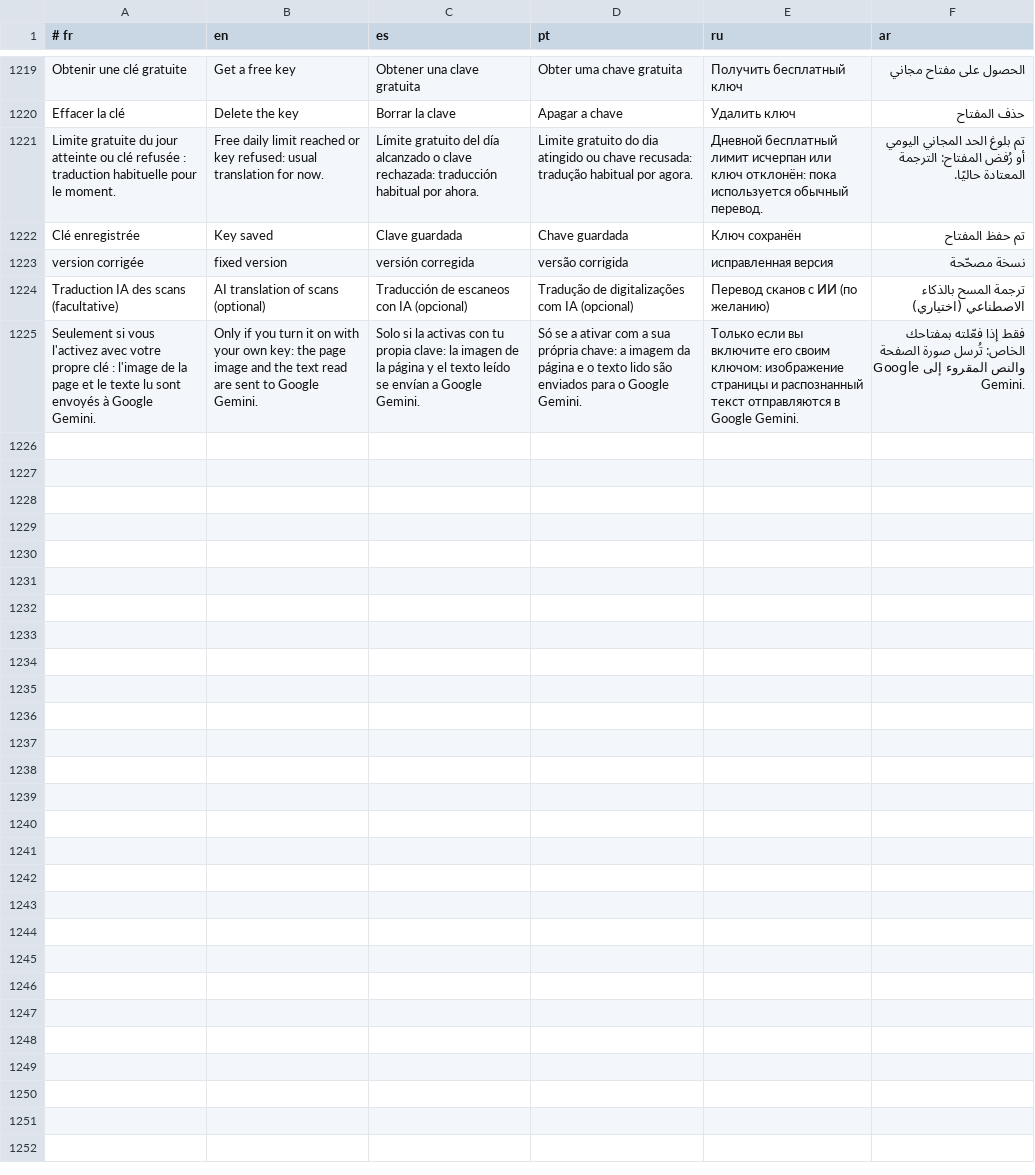
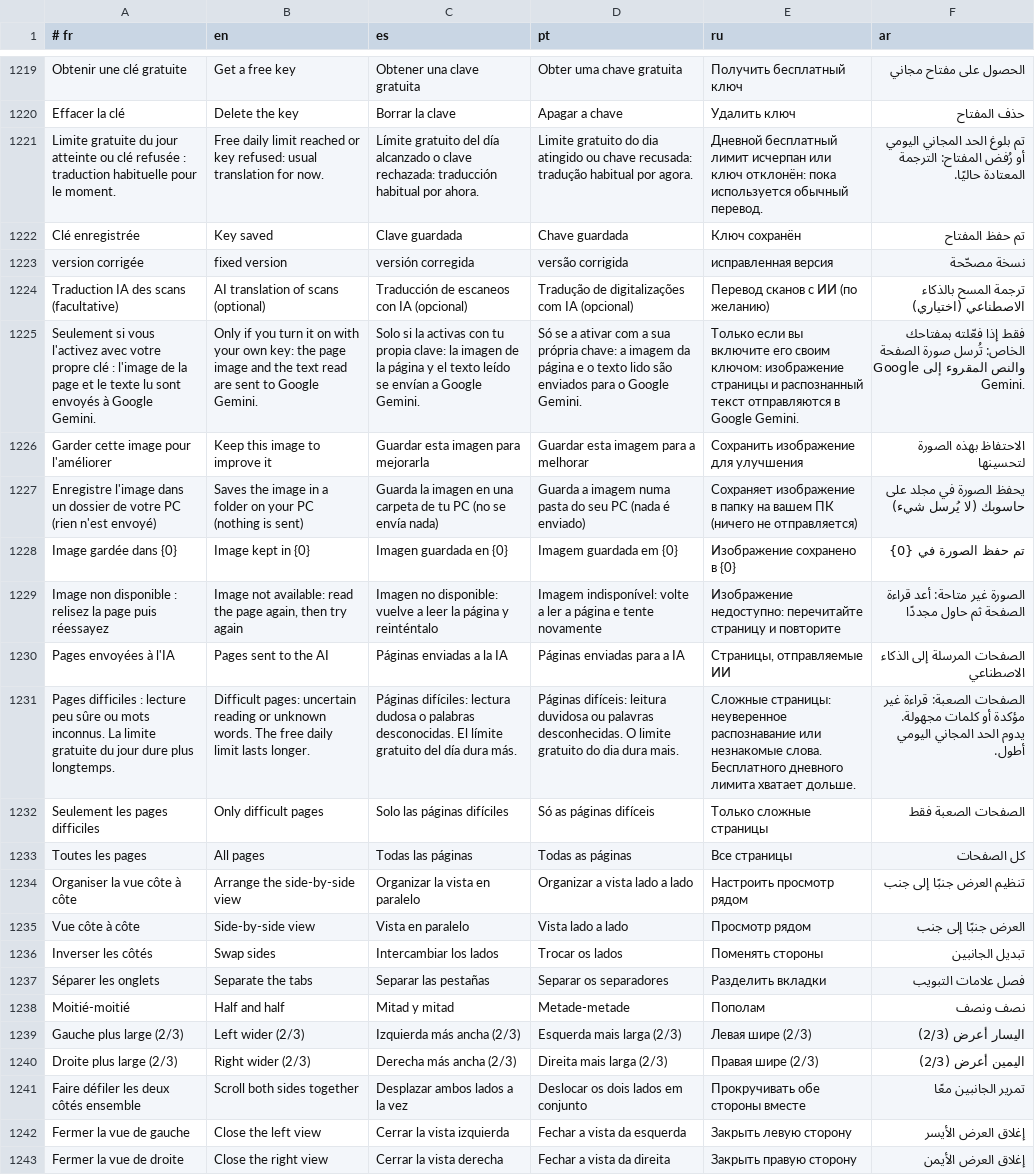
Before and after one commit to DrYAE-FPA/DrYAE, a TSV file: locales/_extra.tsv, drawn as a sheet; only a part is shown, gaps mark what is left out; the diff names each change by its address in the sheet, - before the commit and + after, or states it on an @@ line.

```diff
--- a/locales/_extra.tsv
+++ b/locales/_extra.tsv
+row 1226: Garder cette image pour l'améliorer | Keep this image to improve it | Guardar esta imagen para mejorarla | Guardar esta imagem para a melhorar | Сохранить изображение для улучшения | الاحتفاظ بهذه الصورة لتحسينها
+row 1227: Enregistre l'image dans un dossier de votre PC (rien n'est envoyé) | Saves the image in a folder on your PC (nothing is sent) | Guarda la imagen en una carpeta de tu PC (no se envía nada) | Guarda a imagem numa pasta do seu PC (nada é enviado) | Сохраняет изображение в папку на вашем ПК (ничего не отправляется) | يحفظ الصورة في مجلد على حاسوبك (لا يُرسل شيء)
+row 1228: Image gardée dans {0} | Image kept in {0} | Imagen guardada en {0} | Imagem guardada em {0} | Изображение сохранено в {0} | تم حفظ الصورة في {0}
+row 1229: Image non disponible : relisez la page puis réessayez | Image not available: read the page again, then try again | Imagen no disponible: vuelve a leer la página y reinténtalo | Imagem indisponível: volte a ler a página e tente novamente | Изображение недоступно: перечитайте страницу и повторите | الصورة غير متاحة: أعد قراءة الصفحة ثم حاول مجددًا
+row 1230: Pages envoyées à l'IA | Pages sent to the AI | Páginas enviadas a la IA | Páginas enviadas para a IA | Страницы, отправляемые ИИ | الصفحات المرسلة إلى الذكاء الاصطناعي
+row 1231: Pages difficiles : lecture peu sûre ou mots inconnus. La limite gratuite du jour dure plus longtemps. | Difficult pages: uncertain reading or unknown words. The free daily limit lasts longer. | Páginas difíciles: lectura dudosa o palabras desconocidas. El límite gratuito del día dura más. | Páginas difíceis: leitura duvidosa ou palavras desconhecidas. O limite gratuito do dia dura mais. | Сложные страницы: неуверенное распознавание или незнакомые слова. Бесплатного дневного лимита хватает дольше. | الصفحات الصعبة: قراءة غير مؤكدة أو كلمات مجهولة. يدوم الحد المجاني اليومي أطول.
+row 1232: Seulement les pages difficiles | Only difficult pages | Solo las páginas difíciles | Só as páginas difíceis | Только сложные страницы | الصفحات الصعبة فقط
+row 1233: Toutes les pages | All pages | Todas las páginas | Todas as páginas | Все страницы | كل الصفحات
+row 1234: Organiser la vue côte à côte | Arrange the side-by-side view | Organizar la vista en paralelo | Organizar a vista lado a lado | Настроить просмотр рядом | تنظيم العرض جنبًا إلى جنب
+row 1235: Vue côte à côte | Side-by-side view | Vista en paralelo | Vista lado a lado | Просмотр рядом | العرض جنبًا إلى جنب
+row 1236: Inverser les côtés | Swap sides | Intercambiar los lados | Trocar os lados | Поменять стороны | تبديل الجانبين
+row 1237: Séparer les onglets | Separate the tabs | Separar las pestañas | Separar os separadores | Разделить вкладки | فصل علامات التبويب
+row 1238: Moitié-moitié | Half and half | Mitad y mitad | Metade-metade | Пополам | نصف ونصف
+row 1239: Gauche plus large (2/3) | Left wider (2/3) | Izquierda más ancha (2/3) | Esquerda mais larga (2/3) | Левая шире (2/3) | اليسار أعرض (2/3)
+row 1240: Droite plus large (2/3) | Right wider (2/3) | Derecha más ancha (2/3) | Direita mais larga (2/3) | Правая шире (2/3) | اليمين أعرض (2/3)
+row 1241: Faire défiler les deux côtés ensemble | Scroll both sides together | Desplazar ambos lados a la vez | Deslocar os dois lados em conjunto | Прокручивать обе стороны вместе | تمرير الجانبين معًا
+row 1242: Fermer la vue de gauche | Close the left view | Cerrar la vista izquierda | Fechar a vista da esquerda | Закрыть левую сторону | إغلاق العرض الأيسر
+row 1243: Fermer la vue de droite | Close the right view | Cerrar la vista derecha | Fechar a vista da direita | Закрыть правую сторону | إغلاق العرض الأيمن
```
Also changed, not shown: 18 other files.
